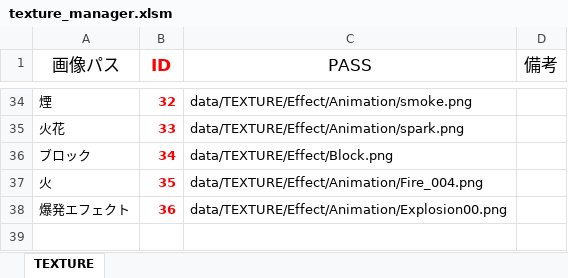
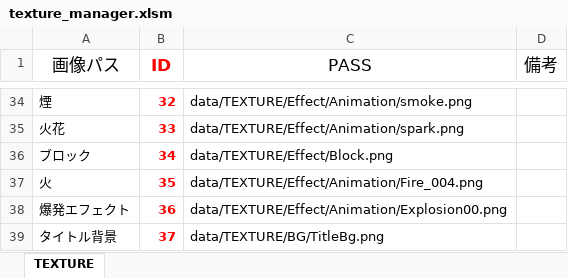
Before and after one commit to Nishin3614/ClimbBuys, an Excel workbook: Graduate_CLIMBGUYS/data/LOAD/TEXTURE/texture_manager.xlsm, sheet TEXTURE, drawn as a sheet; only a part is shown, gaps mark what is left out; values as stored, in another font and other column widths than the file's, no borders; charts and pictures not drawn; the diff names each change by its address in the sheet, - before the commit and + after, or states it on an @@ line.

```diff
--- a/Graduate_CLIMBGUYS/data/LOAD/TEXTURE/texture_manager.xlsm (sheet TEXTURE)
+++ b/Graduate_CLIMBGUYS/data/LOAD/TEXTURE/texture_manager.xlsm (sheet TEXTURE)
+row 39: タイトル背景 | 37 | data/TEXTURE/BG/TitleBg.png
```
Also changed, not shown: 12 other files.
